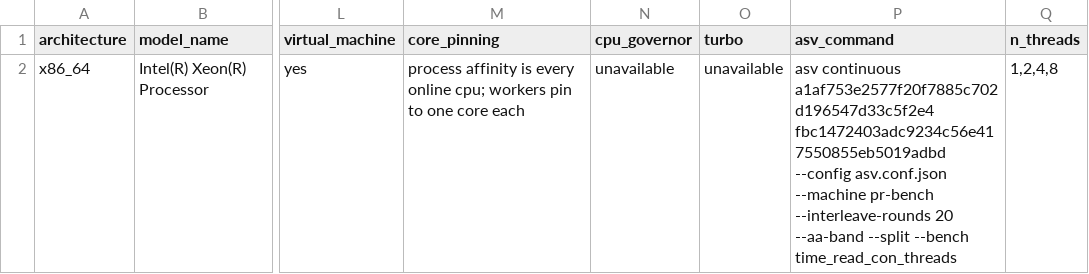
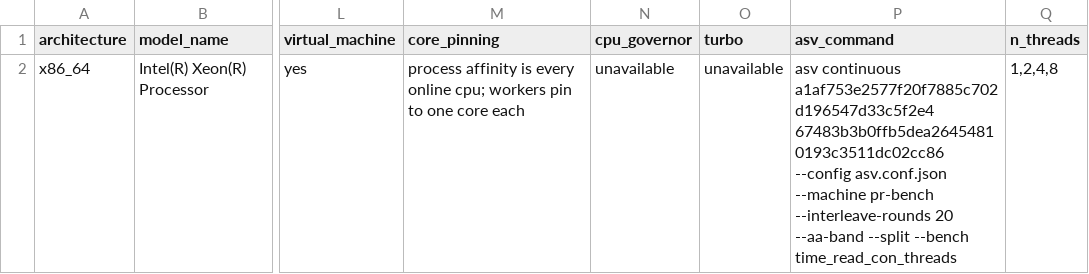
Before and after one commit to lode-org/readcon-core, a CSV file: benchmarks/records/timing-threads-context.csv, drawn as a sheet; only a part is shown, gaps mark what is left out; the diff names each change by its address in the sheet, - before the commit and + after, or states it on an @@ line.

```diff
--- a/benchmarks/records/timing-threads-context.csv
+++ b/benchmarks/records/timing-threads-context.csv
-P2 (asv_command): …continuous a1af753e2577f20f7885c702d196547d33c5f2e4 fbc1472403adc9234c56e417550855eb5019adbd --config asv.conf.json…
+P2 (asv_command): …continuous a1af753e2577f20f7885c702d196547d33c5f2e4 67483b3b0ffb5dea26454810193c3511dc02cc86 --config asv.conf.json…
```
Also changed, not shown: benchmarks/records/memory-threads-context.csv, 8 other files.
